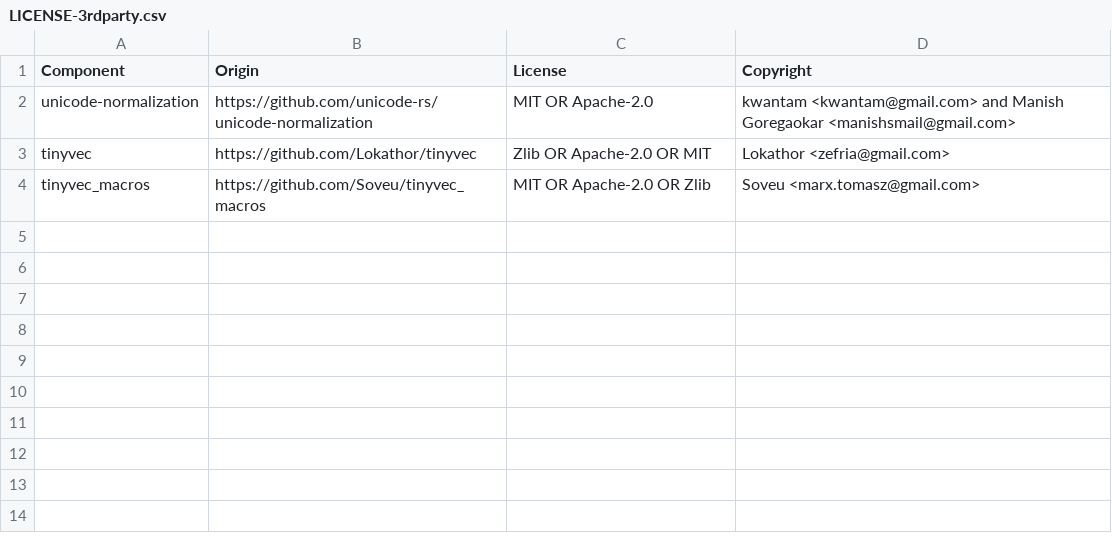
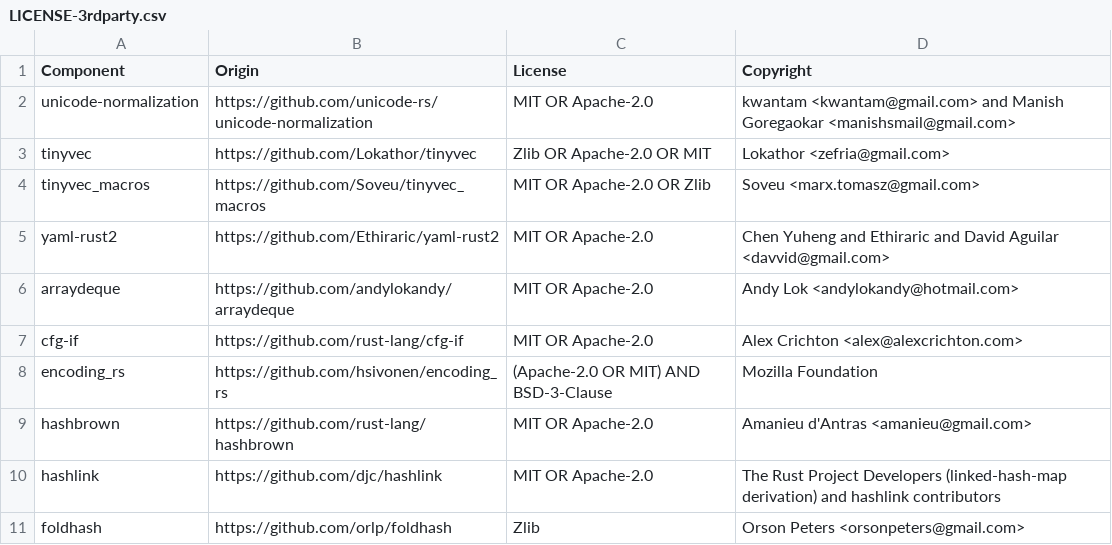
Before and after one commit to johnrichter/claude-shared-tooling, a CSV file: LICENSE-3rdparty.csv, drawn as a sheet.

```diff
--- a/LICENSE-3rdparty.csv
+++ b/LICENSE-3rdparty.csv
@@ -4 +4,8 @@ tinyvec,https://github.com/Lokathor/tinyvec,Zlib OR Apache-2.0 OR MIT,Lokathor <
 tinyvec_macros,https://github.com/Soveu/tinyvec_macros,MIT OR Apache-2.0 OR Zlib,Soveu <marx.tomasz@gmail.com>
+yaml-rust2,https://github.com/Ethiraric/yaml-rust2,MIT OR Apache-2.0,Chen Yuheng and Ethiraric and David Aguilar <davvid@gmail.com>
+arraydeque,https://github.com/andylokandy/arraydeque,MIT OR Apache-2.0,Andy Lok <andylokandy@hotmail.com>
+cfg-if,https://github.com/rust-lang/cfg-if,MIT OR Apache-2.0,Alex Crichton <alex@alexcrichton.com>
+encoding_rs,https://github.com/hsivonen/encoding_rs,(Apache-2.0 OR MIT) AND BSD-3-Clause,Mozilla Foundation
+hashbrown,https://github.com/rust-lang/hashbrown,MIT OR Apache-2.0,Amanieu d'Antras <amanieu@gmail.com>
+hashlink,https://github.com/djc/hashlink,MIT OR Apache-2.0,The Rust Project Developers (linked-hash-map derivation) and hashlink contributors
+foldhash,https://github.com/orlp/foldhash,Zlib,Orson Peters <orsonpeters@gmail.com>
```
Also changed, not shown: 7 other files.
